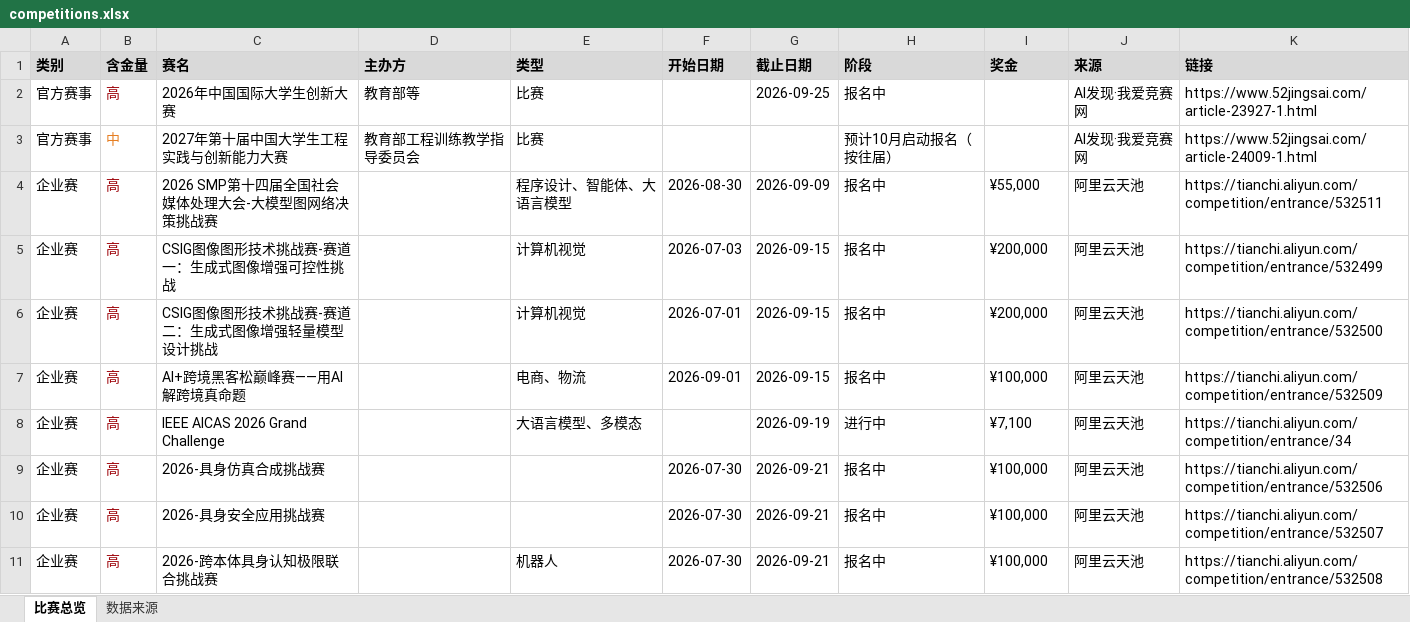
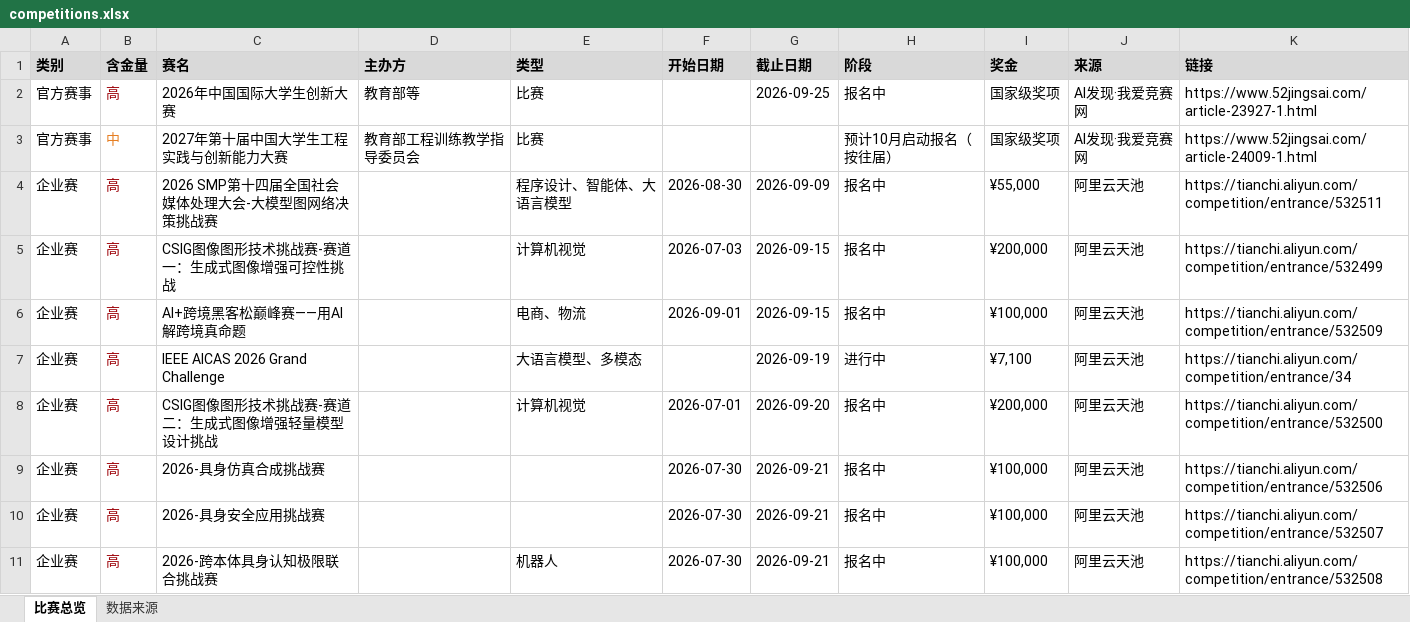
Before and after one commit to ArchaicRam/competition-radar, an Excel workbook: data/competitions.xlsx, sheet 比赛总览, drawn as a sheet; only a part is shown; values as stored, in another font and other column widths than the file's, no borders; removed rows and columns are numbered as before the commit, all else as after; the diff covers the shown part only; the diff names each change by its address in the sheet, - before the commit and + after, or states it on an @@ line.

```diff
--- a/data/competitions.xlsx (sheet 比赛总览)
+++ b/data/competitions.xlsx (sheet 比赛总览)
-I2:I3 (奖金): (empty)
+I2:I3 (奖金): 国家级奖项
-row 6: 企业赛 | 高 | CSIG图像图形技术挑战赛-赛道二：生成式图像增强轻量模型设计挑战 |  | 计算机视觉 | 2026-07-01 | 2026-09-15 | 报名中 | ¥200,000 | 阿里云天池 | https://tianchi.aliyun.com/competition/entrance/532500
+row 8: 企业赛 | 高 | CSIG图像图形技术挑战赛-赛道二：生成式图像增强轻量模型设计挑战 |  | 计算机视觉 | 2026-07-01 | 2026-09-20 | 报名中 | ¥200,000 | 阿里云天池 | https://tianchi.aliyun.com/competition/entrance/532500
```
Also changed, not shown: 5 added rows, 8 removed rows and 5 edited cells elsewhere in this sheet, sheet 数据来源, 2 other files.
